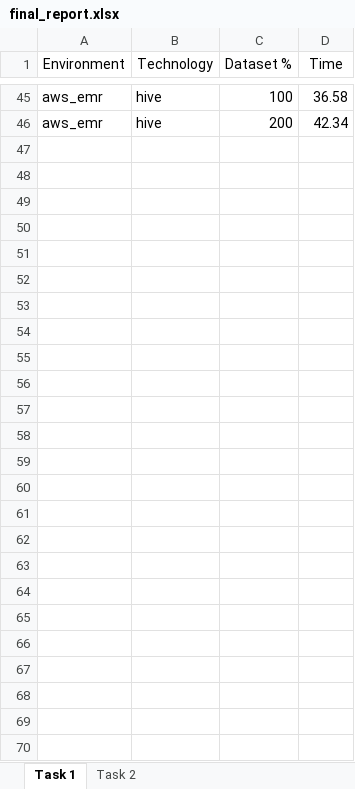
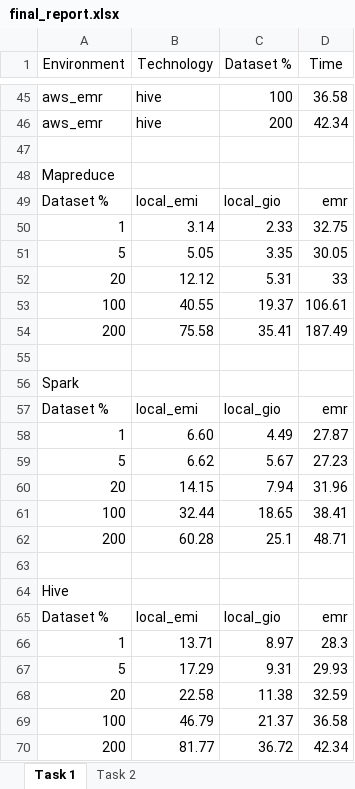
Before and after one commit to giovanni-grieco/big-data, an Excel workbook: progetto/final_report.xlsx, sheet Task 1, drawn as a sheet; only a part is shown, gaps mark what is left out; values as stored, in another font and other column widths than the file's, no borders; charts and pictures not drawn; the diff names each change by its address in the sheet, - before the commit and + after, or states it on an @@ line.

Commit message:
Add files via upload

```diff
--- a/progetto/final_report.xlsx (sheet Task 1)
+++ b/progetto/final_report.xlsx (sheet Task 1)
+row 47: (empty)
+row 48: Mapreduce
+row 49: Dataset % | local_emi | local_gio | emr
+row 50: 1 | 3.14 | 2.33 | 32.75
+row 51: 5 | 5.05 | 3.35 | 30.05
+row 52: 20 | 12.12 | 5.31 | 33
+row 53: 100 | 40.55 | 19.37 | 106.61
+row 54: 200 | 75.58 | 35.41 | 187.49
+row 55: (empty)
+row 56: Spark
+row 57: Dataset % | local_emi | local_gio | emr
+row 58: 1 | 6.60 | 4.49 | 27.87
+row 59: 5 | 6.62 | 5.67 | 27.23
+row 60: 20 | 14.15 | 7.94 | 31.96
+row 61: 100 | 32.44 | 18.65 | 38.41
+row 62: 200 | 60.28 | 25.1 | 48.71
+row 63: (empty)
+row 64: Hive
+row 65: Dataset % | local_emi | local_gio | emr
+row 66: 1 | 13.71 | 8.97 | 28.3
+row 67: 5 | 17.29 | 9.31 | 29.93
+row 68: 20 | 22.58 | 11.38 | 32.59
+row 69: 100 | 46.79 | 21.37 | 36.58
+row 70: 200 | 81.77 | 36.72 | 42.34
```
Also changed, not shown: sheet Task 2, charts or pictures.
